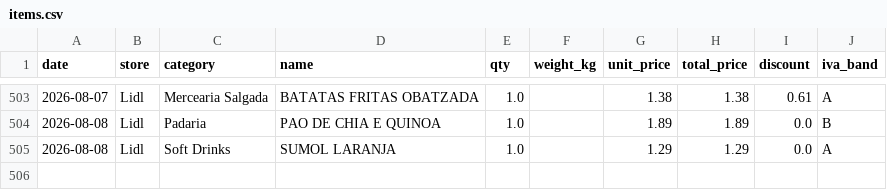
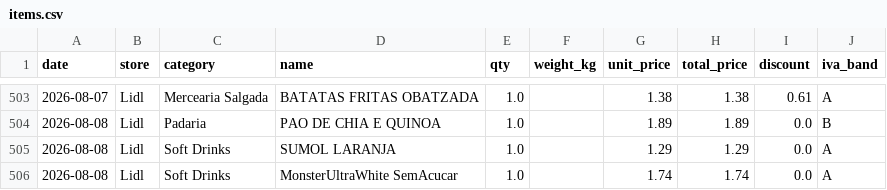
Before and after one commit to vopros21/grocery-planner, a CSV file: data/items.csv, drawn as a sheet; only a part is shown, gaps mark what is left out.

Commit message:
add receipt 250002288720260808661212_74f4cb

```diff
--- a/data/items.csv
+++ b/data/items.csv
@@ -505 +505,2 @@ date,store,category,name,qty,weight_kg,unit_price,total_price,discount,iva_band
 2026-08-08,Lidl,Soft Drinks,SUMOL LARANJA,1.0,,1.29,1.29,0.0,A
+2026-08-08,Lidl,Soft Drinks,MonsterUltraWhite SemAcucar,1.0,,1.74,1.74,0.0,A
```
